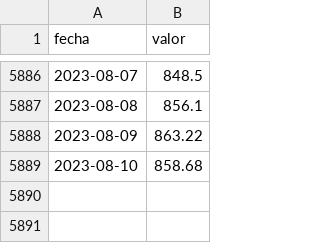
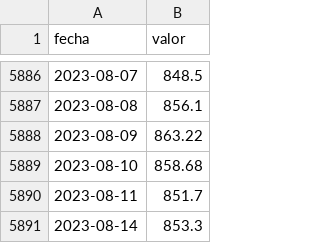
Before and after one commit to jbkunst/indicadores-financieros, a CSV file: data/tcn.csv, drawn as a sheet; only a part is shown, gaps mark what is left out; the diff names each change by its address in the sheet, - before the commit and + after, or states it on an @@ line.

```diff
--- a/data/tcn.csv
+++ b/data/tcn.csv
+row 5890: 2023-08-11 | 851.7
+row 5891: 2023-08-14 | 853.3
```
Also changed, not shown: data/tpm.csv, data/uf.csv, 1 other file.
